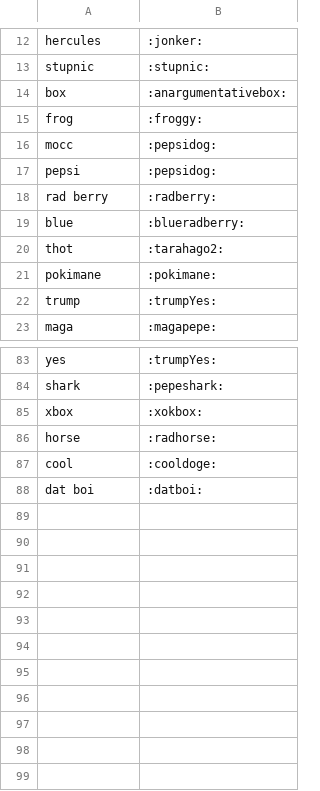
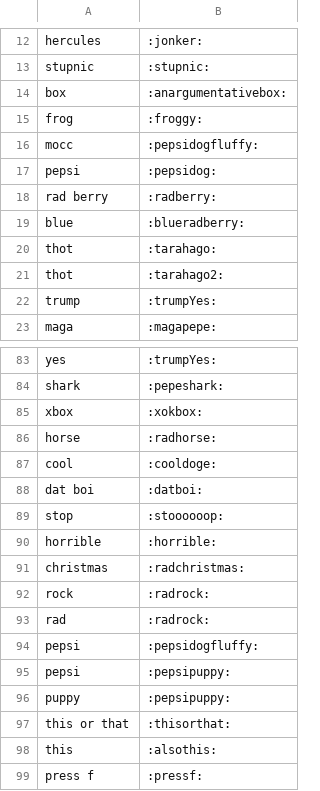
Before and after one commit to dragnilar/DiscordGameBot, a CSV file: AutomoderatorGameBot/Csv/Reactions.csv, drawn as a sheet; only a part is shown, gaps mark what is left out.

Commit message:
Updated reactions

```diff
--- a/AutomoderatorGameBot/Csv/Reactions.csv
+++ b/AutomoderatorGameBot/Csv/Reactions.csv
@@ -15,3 +15,3 @@ box,:anargumentativebox:
 frog,:froggy:
-mocc,:pepsidog:
+mocc,:pepsidogfluffy:
 pepsi,:pepsidog:
@@ -19,4 +19,4 @@ rad berry,:radberry:
 blue,:blueradberry:
+thot,:tarahago:
 thot,:tarahago2:
-pokimane,:pokimane:
 trump,:trumpYes:
@@ -88 +88,12 @@ cool,:cooldoge:
 dat boi,:datboi:
+stop,:stoooooop:
+horrible,:horrible:
+christmas,:radchristmas:
+rock,:radrock:
+rad,:radrock:
+pepsi,:pepsidogfluffy:
+pepsi,:pepsipuppy:
+puppy,:pepsipuppy:
+this or that,:thisorthat:
+this,:alsothis:
+press f,:pressf:
```
